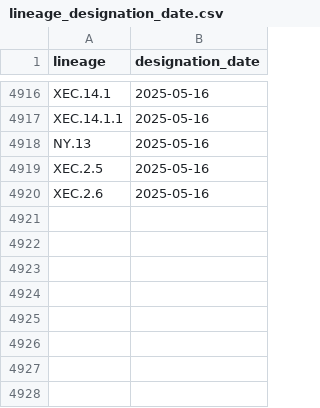
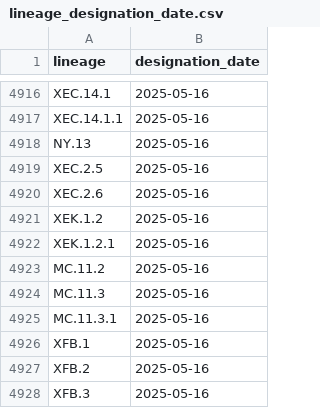
Before and after one commit to corneliusroemer/pango-designation-dates, a CSV file: data/lineage_designation_date.csv, drawn as a sheet; only a part is shown, gaps mark what is left out.

```diff
--- a/data/lineage_designation_date.csv
+++ b/data/lineage_designation_date.csv
@@ -4920 +4920,9 @@ XEC.2.5,2025-05-16
 XEC.2.6,2025-05-16
+XEK.1.2,2025-05-16
+XEK.1.2.1,2025-05-16
+MC.11.2,2025-05-16
+MC.11.3,2025-05-16
+MC.11.3.1,2025-05-16
+XFB.1,2025-05-16
+XFB.2,2025-05-16
+XFB.3,2025-05-16
```
Also changed, not shown: 1 other file.
